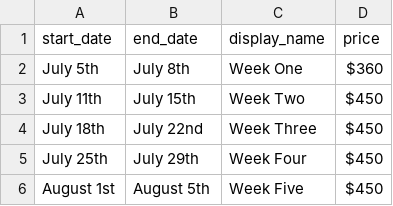
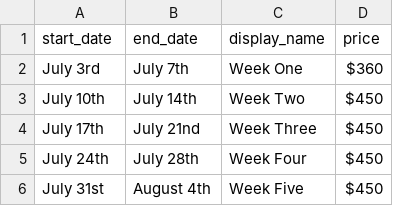
Before and after one commit to Team3128/camp, a CSV file: _data/weeks.csv, drawn as a sheet.

Commit message:
Update weeks.csv

```diff
--- a/_data/weeks.csv
+++ b/_data/weeks.csv
@@ -1,6 +1,6 @@
 start_date,end_date,display_name,price
-July 5th,July 8th,Week One,$360
-July 11th,July 15th,Week Two,$450
-July 18th,July 22nd,Week Three,$450
-July 25th,July 29th,Week Four,$450
-August 1st,August 5th,Week Five,$450
+July 3rd,July 7th,Week One,$360
+July 10th,July 14th,Week Two,$450
+July 17th,July 21nd,Week Three,$450
+July 24th,July 28th,Week Four,$450
+July 31st,August 4th,Week Five,$450
```
